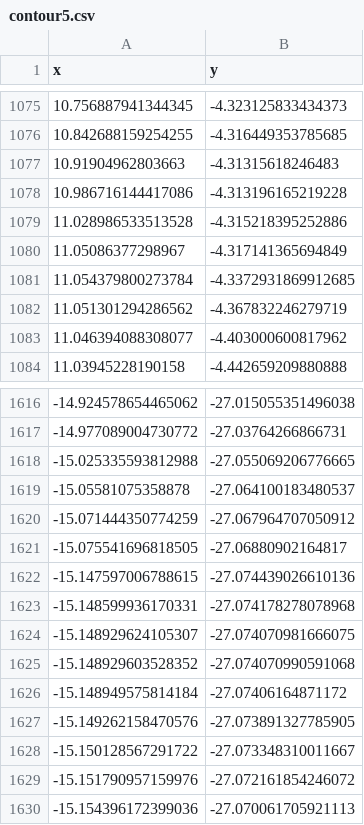
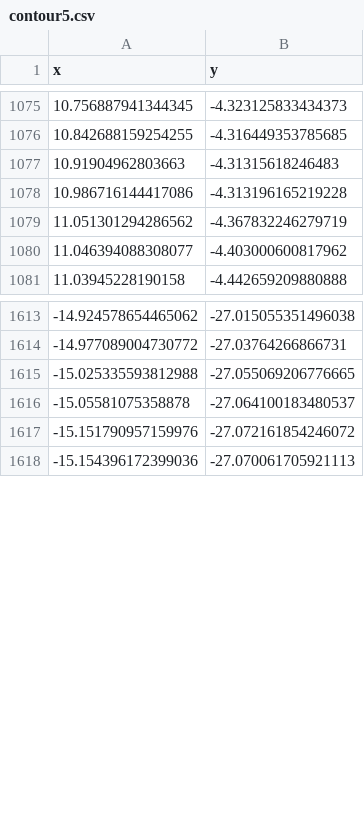
Before and after one commit to 812610357/APMCM, a CSV file: code/contour5.csv, drawn as a sheet; only a part is shown, gaps mark what is left out.

```diff
--- a/code/contour5.csv
+++ b/code/contour5.csv
@@ -1078,5 +1078,2 @@ x,y
 10.986716144417086,-4.313196165219228
-11.028986533513528,-4.315218395252886
-11.05086377298967,-4.317141365694849
-11.054379800273784,-4.3372931869912685
 11.051301294286562,-4.367832246279719
@@ -1619,11 +1616,2 @@ x,y
 -15.05581075358878,-27.064100183480537
--15.071444350774259,-27.067964707050912
--15.075541696818505,-27.06880902164817
--15.147597006788615,-27.074439026610136
--15.148599936170331,-27.074178278078968
--15.148929624105307,-27.074070981666075
--15.148929603528352,-27.074070990591068
--15.148949575814184,-27.07406164871172
--15.149262158470576,-27.073891327785905
--15.150128567291722,-27.073348310011667
 -15.151790957159976,-27.072161854246072
```
Also changed, not shown: code/contour2.csv, code/contour3.csv, 6 other files.
